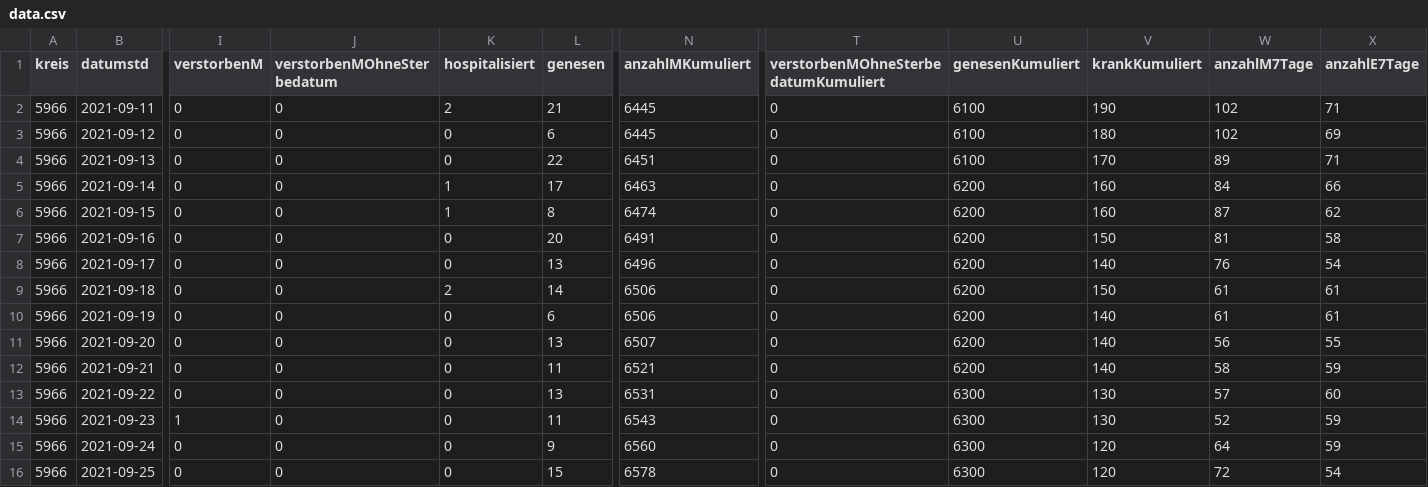
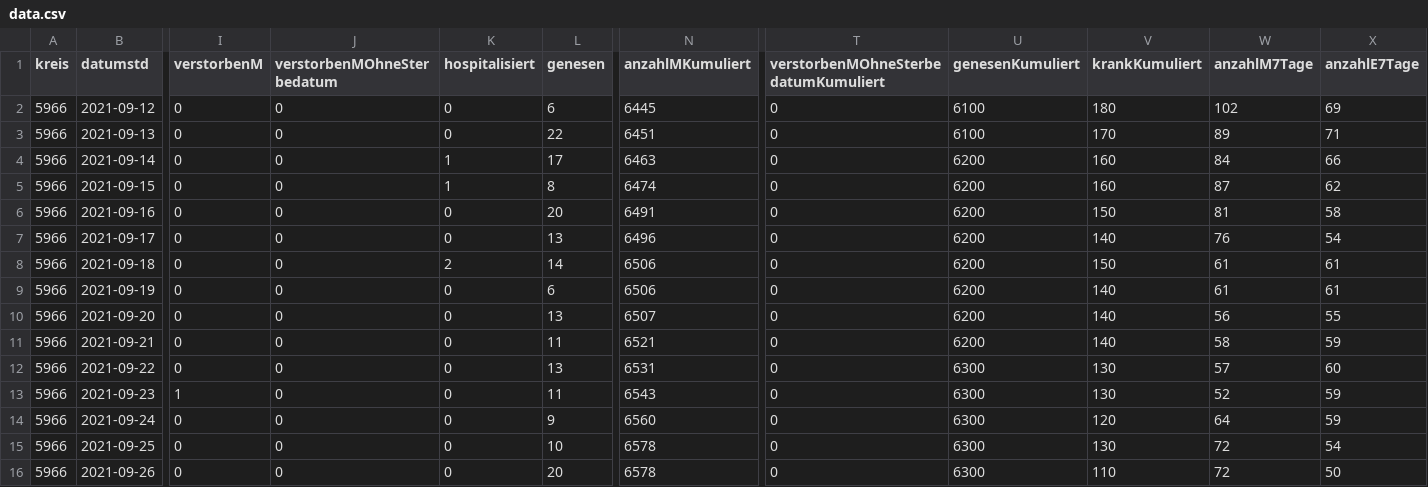
Before and after one commit to solygen/flat-covid19-olpe, a CSV file: data.csv, drawn as a sheet; only a part is shown, gaps mark what is left out; removed rows and columns are numbered as before the commit, all else as after; rows hold the shown columns only; the diff names each change by its address in the sheet, - before the commit and + after, or states it on an @@ line.

Commit message:
Flat: latest data (2021-09-27T05:06:39.240Z) {   "date": "2021-09-27T05:06:39.240Z",   "files": [     {       "name": "data-history.csv",       "deltaBytes": 538,       "source": "https://www.lzg.nrw.de/covid19/daten/covid19_5966.csv"     },     {       "name": "data-postprocessed.csv",       "deltaBytes": 23,       "source": "https://www.lzg.nrw.de/covid19/daten/covid19_5966.csv"     },     {       "name": "data.csv",       "deltaBytes": -7,       "source": "https://www.lzg.nrw.de/covid19/daten/covid19_5966.csv"     }   ] }

```diff
--- a/data.csv
+++ b/data.csv
-row 2: 5966 | 2021-09-11 | 0 | 0 | 2 | 21 | 6445 | 0 | 6100 | 190 | 102 | 71
-L15 (genesen): 15
+L15 (genesen): 10
-V15 (krankKumuliert): 120
+V15 (krankKumuliert): 130
+row 16: 5966 | 2021-09-26 | 0 | 0 | 0 | 20 | 6578 | 0 | 6300 | 110 | 72 | 50
```
Also changed, not shown: data-history.csv, data-postprocessed.csv.
